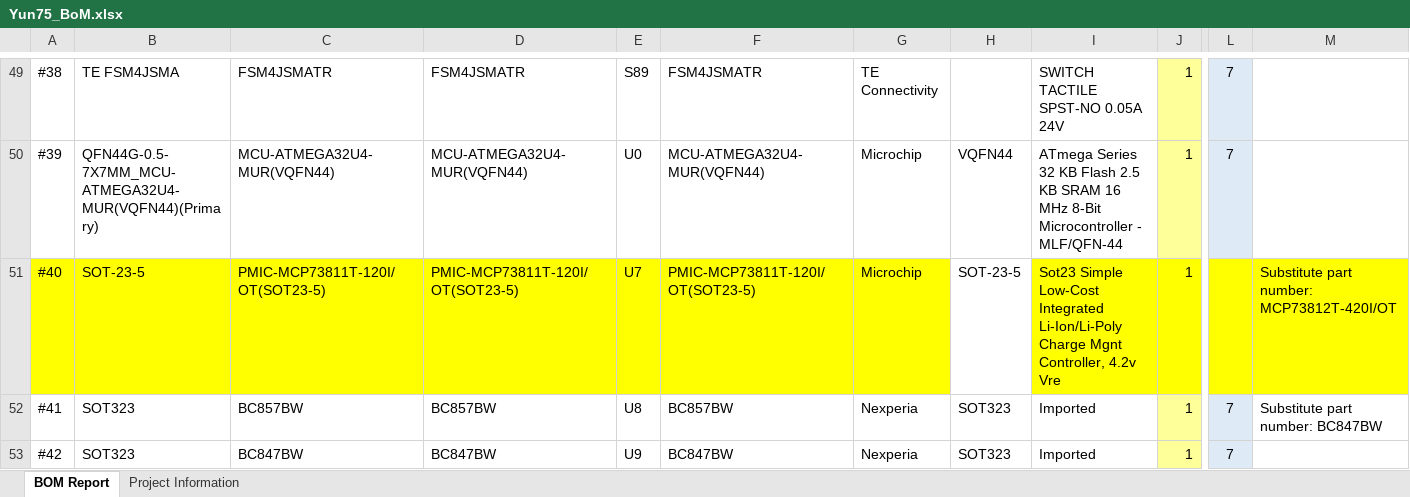
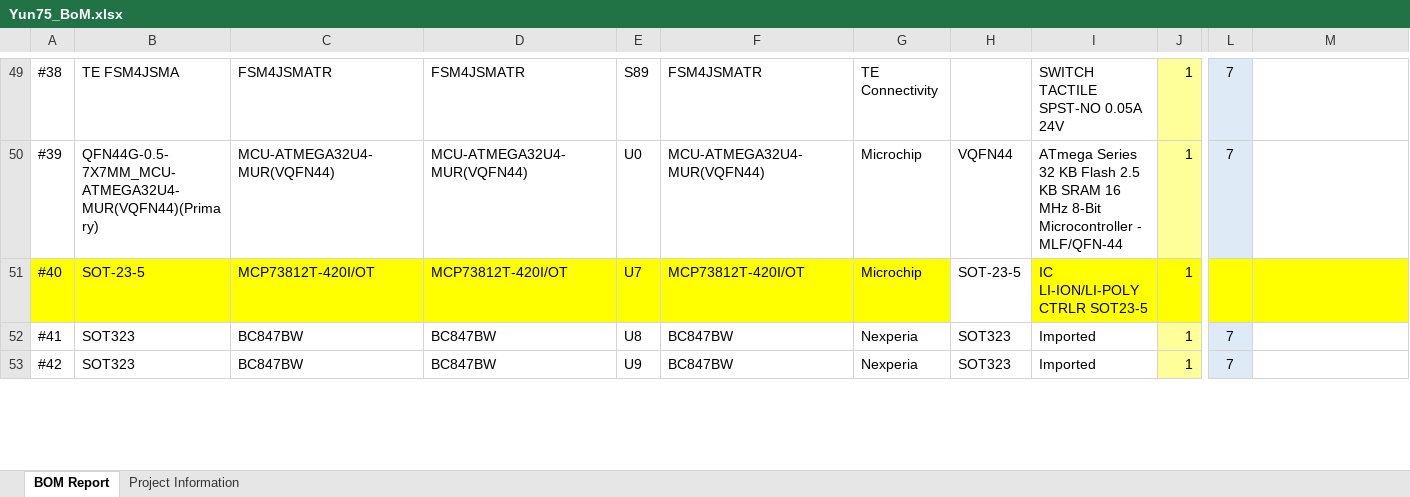
Before and after one commit to EvaSerr/YunTKL, an Excel workbook: Yun75_BoM.xlsx, sheet BOM Report, drawn as a sheet; only a part is shown, gaps mark what is left out; values as stored, in another font and other column widths than the file's, no borders; the diff covers the shown part only; the diff names each change by its address in the sheet, - before the commit and + after, or states it on an @@ line.

```diff
--- a/Yun75_BoM.xlsx (sheet BOM Report)
+++ b/Yun75_BoM.xlsx (sheet BOM Report)
-C51: PMIC-MCP73811T-120I/OT(SOT23-5)
+C51: MCP73812T-420I/OT
-D51: PMIC-MCP73811T-120I/OT(SOT23-5)
+D51: MCP73812T-420I/OT
-F51: PMIC-MCP73811T-120I/OT(SOT23-5)
+F51: MCP73812T-420I/OT
-I51: Sot23 Simple Low-Cost Integrated Li-Ion/Li-Poly Charge Mgnt Controller, 4.2v Vre
+I51: IC LI-ION/LI-POLY CTRLR SOT23-5
-M51: Substitute part number: MCP73812T-420I/OT
+M51: (empty)
-C52: BC857BW
+C52: BC847BW
-D52: BC857BW
+D52: BC847BW
-F52: BC857BW
+F52: BC847BW
-M52: Substitute part number: BC847BW
+M52: (empty)
```
Also changed, not shown: 1 added row and 11 edited cells elsewhere in this sheet, 28 other files.
